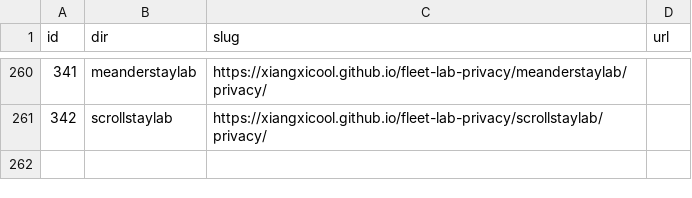
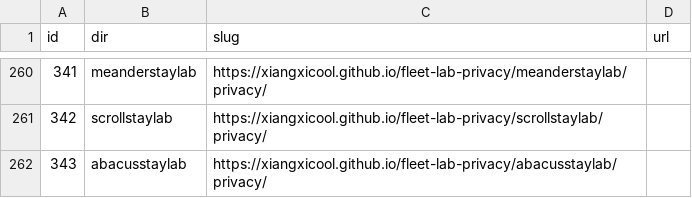
Before and after one commit to xiangxicool/fleet-lab-privacy, a TSV file: URL_MAP.tsv, drawn as a sheet; only a part is shown, gaps mark what is left out; the diff names each change by its address in the sheet, - before the commit and + after, or states it on an @@ line.

```diff
--- a/URL_MAP.tsv
+++ b/URL_MAP.tsv
+row 262: 343 | abacusstaylab | https://xiangxicool.github.io/fleet-lab-privacy/abacusstaylab/privacy/
```
Also changed, not shown: 1 other file.
